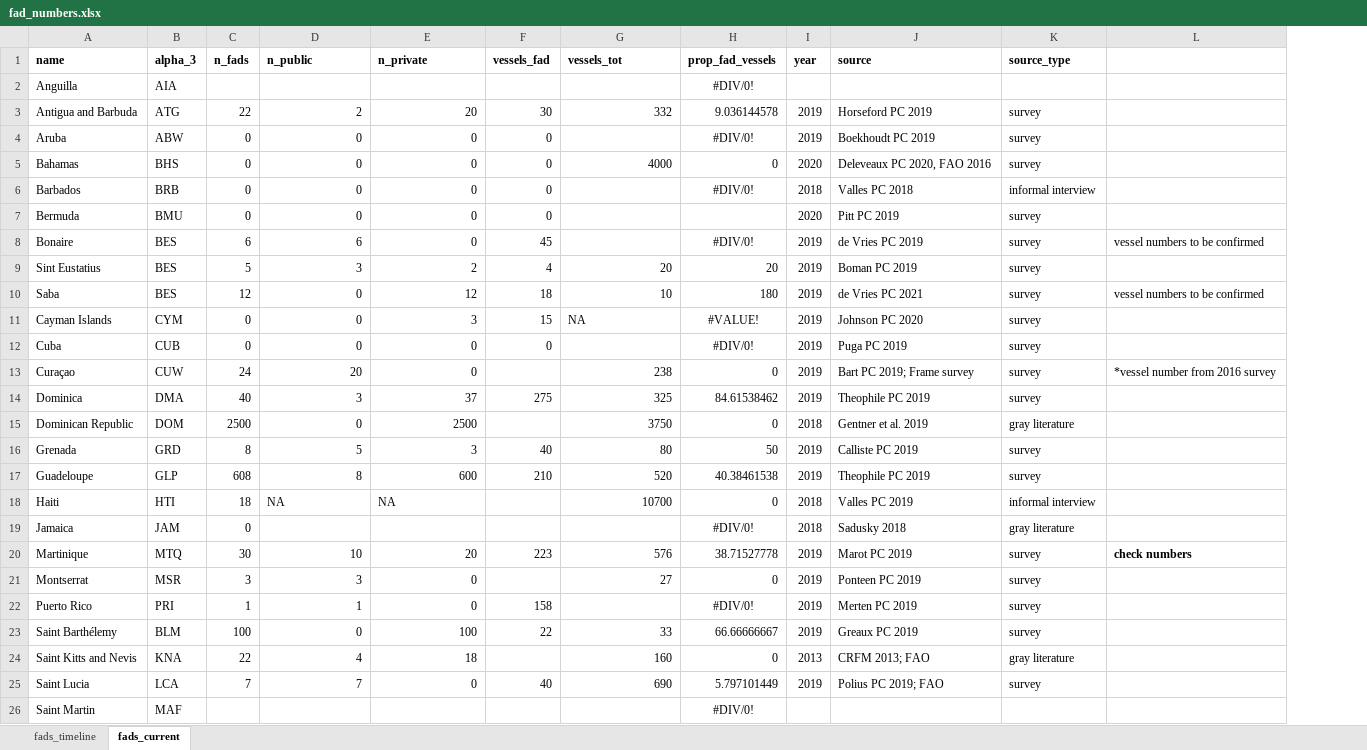
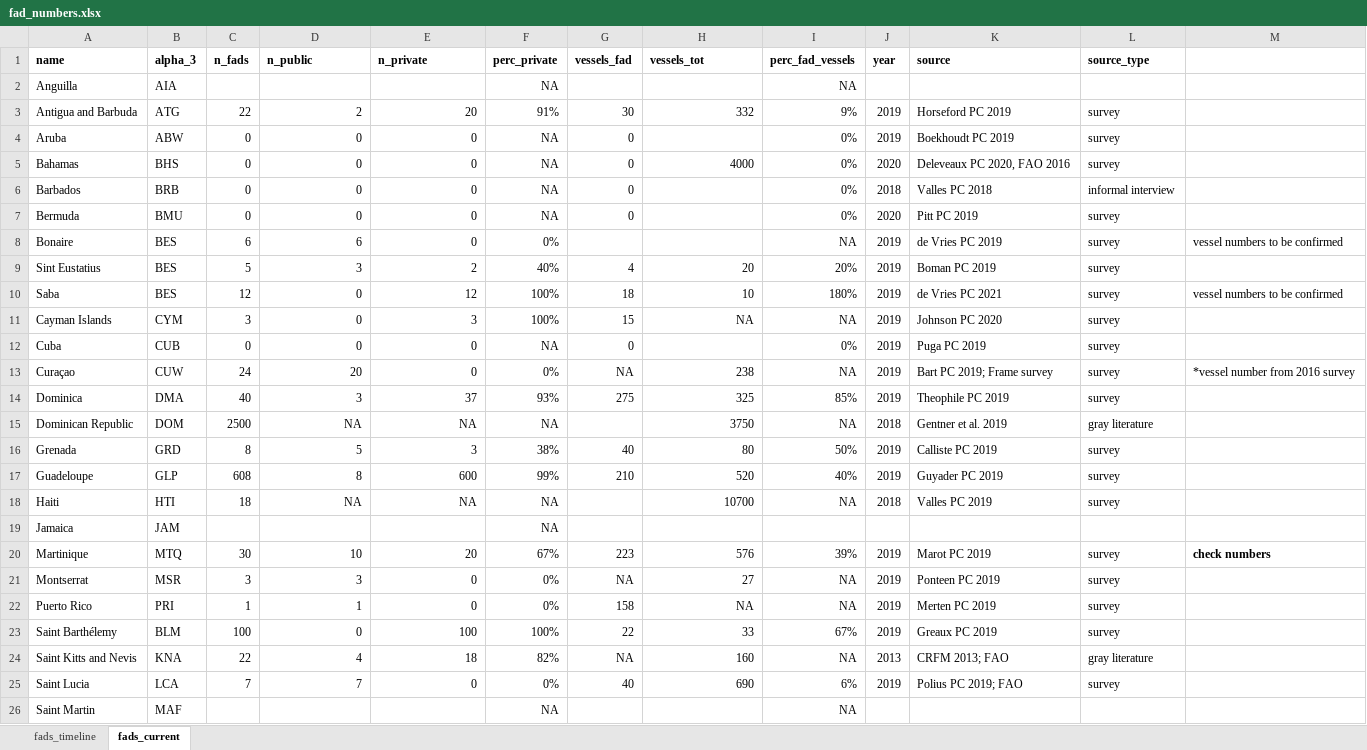
Before and after one commit to jcvdav/kuni_fads, an Excel workbook: raw_data/fad_data/fad_numbers.xlsx, sheet fads_current, drawn as a sheet; only a part is shown; values as stored, in another font and other column widths than the file's, no borders; removed rows and columns are numbered as before the commit, all else as after; the diff covers the shown part only; the diff names each change by its address in the sheet, - before the commit and + after, or states it on an @@ line.

Commit message:
updating FAD numbers and survey data, adding table/figure files

```diff
--- a/raw_data/fad_data/fad_numbers.xlsx (sheet fads_current)
+++ b/raw_data/fad_data/fad_numbers.xlsx (sheet fads_current)
+column F (perc_private), rows 2-26: NA | 91% | NA | NA | NA | NA | 0% | 40% | 100% | 100% | NA | 0% | 93% | NA | 38% | 99% | NA | NA | 67% | 0% | 0% | 100% | 82% | 0% | NA
-column H (prop_fad_vessels), rows 2-26: #DIV/0! | 9.036144578 | #DIV/0! | 0 | #DIV/0! |  | #DIV/0! | 20 | 180 | #VALUE! | #DIV/0! | 0 | 84.61538462 | 0 | 50 | 40.38461538 | 0 | #DIV/0! | 38.71527778 | 0 | #DIV/0! | 66.66666667 | 0 | 5.797101449 | #DIV/0!
+column I (perc_fad_vessels), rows 2-26: NA | 9% | 0% | 0% | 0% | 0% | NA | 20% | 180% | NA | 0% | NA | 85% | NA | 50% | 40% | NA |  | 39% | NA | NA | 67% | NA | 6% | NA
-G8 (vessels_fad): 45
+G8 (vessels_fad): (empty)
-C11 (n_fads): 0
+C11 (n_fads): 3
-H11 alignment: left
+H11 alignment: right
-G13 (vessels_fad): (empty)
+G13 (vessels_fad): NA
-D15 (n_public): 0
+D15 (n_public): NA
-E15 (n_private): 2500
+E15 (n_private): NA
-K17 (source): Theophile PC 2019
+K17 (source): Guyader PC 2019
-D18:E18 alignment: left
+D18:E18 alignment: right
-L18 (source_type): informal interview
+L18 (source_type): survey
-C19 (n_fads): 0
+C19 (n_fads): (empty)
-J19 (year): 2018
+J19 (year): (empty)
-K19 (source): Sadusky 2018
+K19 (source): (empty)
-L19 (source_type): gray literature
+L19 (source_type): (empty)
-G21 (vessels_fad): (empty)
+G21 (vessels_fad): NA
-H22 (vessels_tot): (empty)
+H22 (vessels_tot): NA
-G24 (vessels_fad): (empty)
+G24 (vessels_fad): NA
```
Also changed, not shown: 1 added row, 1 removed row and 5 edited cells elsewhere in this sheet, sheet fads_timeline, raw_data/survey/mgmt_table.xlsx, 13 other files.
